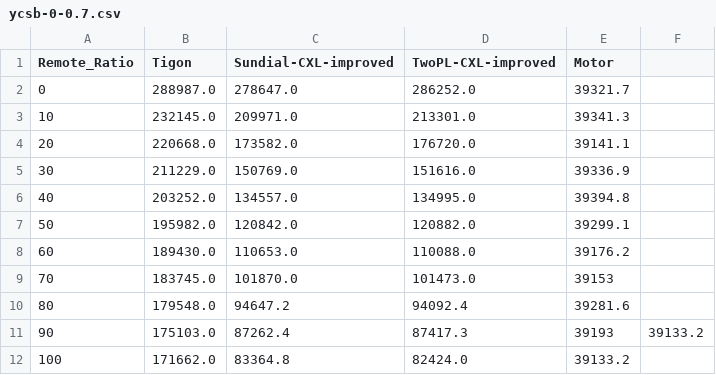
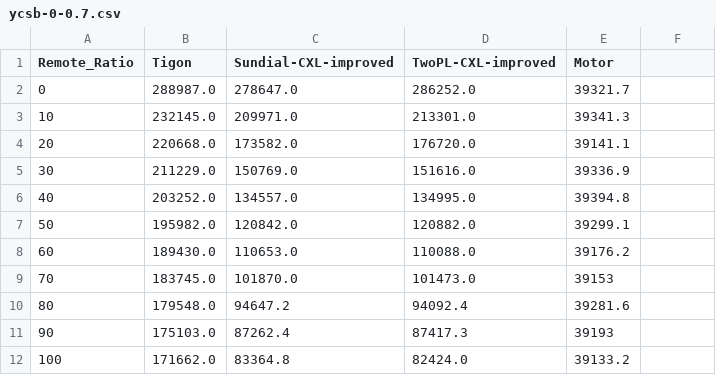
Before and after one commit to yibo-huang/tigon, a CSV file: results/pasha/202412060808/micro/ycsb-0-0.7.csv, drawn as a sheet.

Commit message:
plot new data

```diff
--- a/results/pasha/202412060808/micro/ycsb-0-0.7.csv
+++ b/results/pasha/202412060808/micro/ycsb-0-0.7.csv
@@ -10,3 +10,3 @@ Remote_Ratio,Tigon,Sundial-CXL-improved,TwoPL-CXL-improved,Motor
 80,179548.0,94647.2,94092.4,39281.6
-90,175103.0,87262.4,87417.3,39193,39133.2
+90,175103.0,87262.4,87417.3,39193
 100,171662.0,83364.8,82424.0,39133.2
```
Also changed, not shown: 6 other files.
